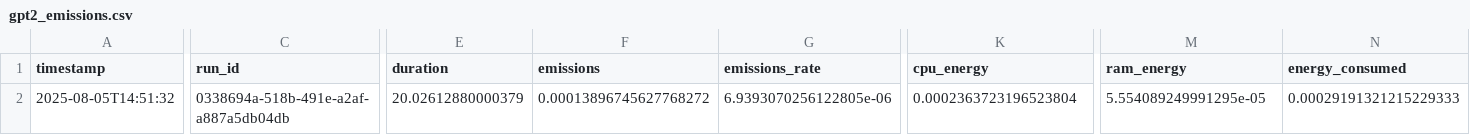
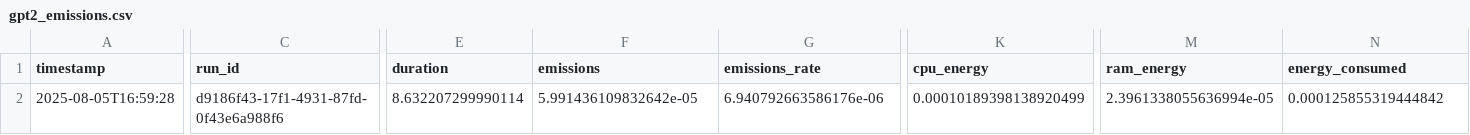
Before and after one commit to karthikputtoju/Project-Green-AI-Energy-Efficient-Model-Comparison, a CSV file: metrics/gpt2_emissions.csv, drawn as a sheet; only a part is shown, gaps mark what is left out; the diff names each change by its address in the sheet, - before the commit and + after, or states it on an @@ line.

```diff
--- a/metrics/gpt2_emissions.csv
+++ b/metrics/gpt2_emissions.csv
-A2 (timestamp): 2025-08-05T14:51:32
+A2 (timestamp): 2025-08-05T16:59:28
-C2 (run_id): 0338694a-518b-491e-a2af-a887a5db04db
+C2 (run_id): d9186f43-17f1-4931-87fd-0f43e6a988f6
-E2 (duration): 20.02612880000379
+E2 (duration): 8.632207299990114
-F2 (emissions): 0.00013896745627768272
+F2 (emissions): 5.991436109832642e-05
-G2 (emissions_rate): 6.9393070256122805e-06
+G2 (emissions_rate): 6.940792663586176e-06
-K2 (cpu_energy): 0.0002363723196523804
+K2 (cpu_energy): 0.00010189398138920499
-M2 (ram_energy): 5.554089249991295e-05
+M2 (ram_energy): 2.3961338055636994e-05
-N2 (energy_consumed): 0.00029191321215229333
+N2 (energy_consumed): 0.000125855319444842
```
Also changed, not shown: metrics/distilgpt2_emissions.csv, 2 other files.
